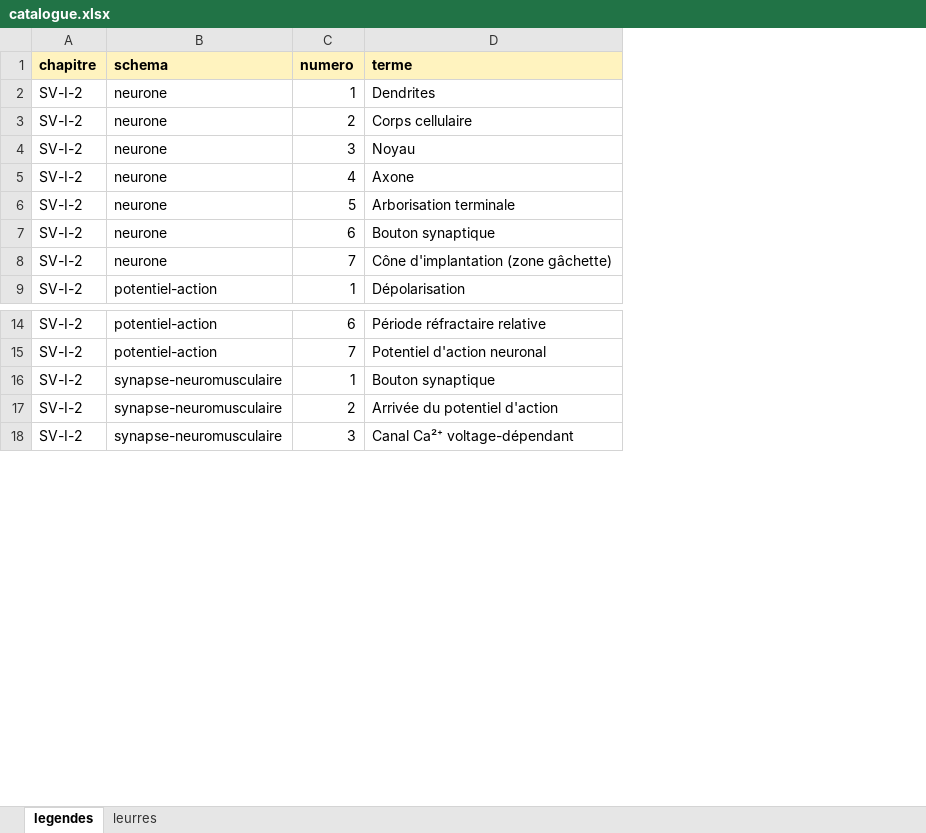
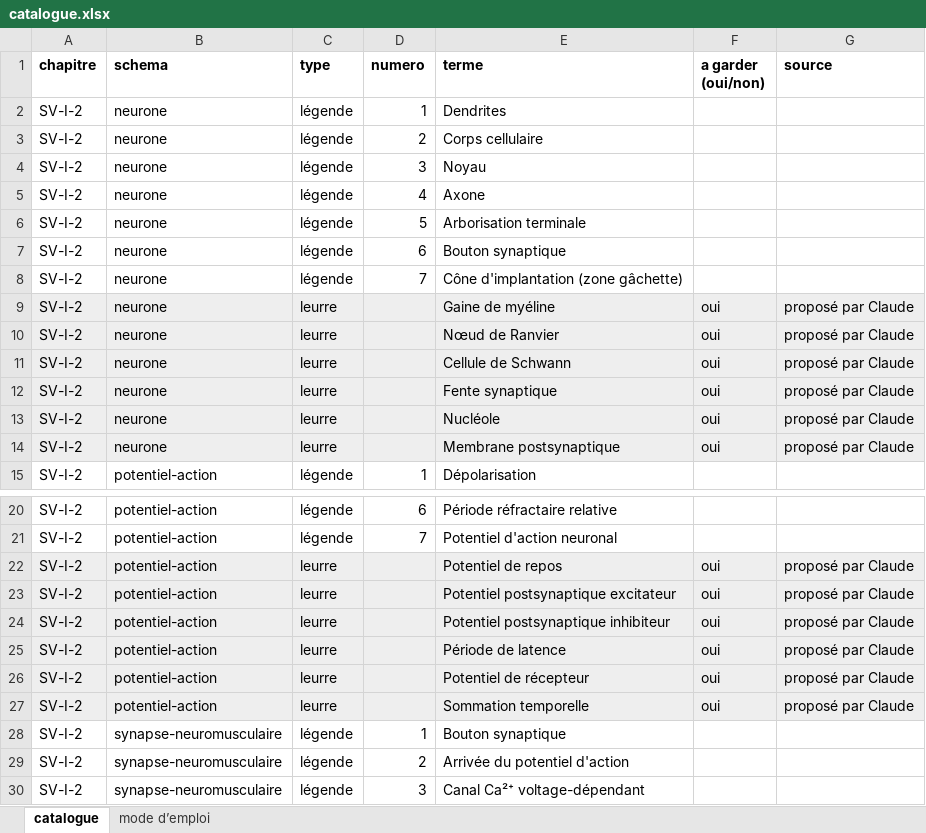
Before and after one commit to svtbordi/flashcards-definition, an Excel workbook: source/schemas/catalogue.xlsx, sheet catalogue, drawn as a sheet; only a part is shown, gaps mark what is left out; values as stored, in another font and other column widths than the file's, no borders; addresses are those after the commit; the diff covers the shown part only; the diff names each change by its address in the sheet, - before the commit and + after, or states it on an @@ line.

```diff
--- a/source/schemas/catalogue.xlsx (sheet catalogue)
+++ b/source/schemas/catalogue.xlsx (sheet catalogue)
-sheet tab: legendes
+sheet tab: catalogue
-sheet tab: leurres
+sheet tab: mode d’emploi
+column C (type), rows 2-8: all légende; row 15: légende; rows 20-21: légende | légende; rows 28-30: all légende
+column F (a garder (oui/non)), empty
+column G (source), empty
-A1:B1 fill: #FFF3BF
+A1:B1 fill: none
-D1:E1 fill: #FFF3BF
+D1:E1 fill: none
+row 9: SV-I-2 | neurone | leurre |  | Gaine de myéline | oui | proposé par Claude
+row 10: SV-I-2 | neurone | leurre |  | Nœud de Ranvier | oui | proposé par Claude
+row 11: SV-I-2 | neurone | leurre |  | Cellule de Schwann | oui | proposé par Claude
+row 12: SV-I-2 | neurone | leurre |  | Fente synaptique | oui | proposé par Claude
+row 13: SV-I-2 | neurone | leurre |  | Nucléole | oui | proposé par Claude
+row 14: SV-I-2 | neurone | leurre |  | Membrane postsynaptique | oui | proposé par Claude
+row 22: SV-I-2 | potentiel-action | leurre |  | Potentiel de repos | oui | proposé par Claude
+row 23: SV-I-2 | potentiel-action | leurre |  | Potentiel postsynaptique excitateur | oui | proposé par Claude
+row 24: SV-I-2 | potentiel-action | leurre |  | Potentiel postsynaptique inhibiteur | oui | proposé par Claude
+row 25: SV-I-2 | potentiel-action | leurre |  | Période de latence | oui | proposé par Claude
+row 26: SV-I-2 | potentiel-action | leurre |  | Potentiel de récepteur | oui | proposé par Claude
+row 27: SV-I-2 | potentiel-action | leurre |  | Sommation temporelle | oui | proposé par Claude
```
Also changed, not shown: 39 added rows elsewhere in this sheet, sheet mode d’emploi, 2 other files.
